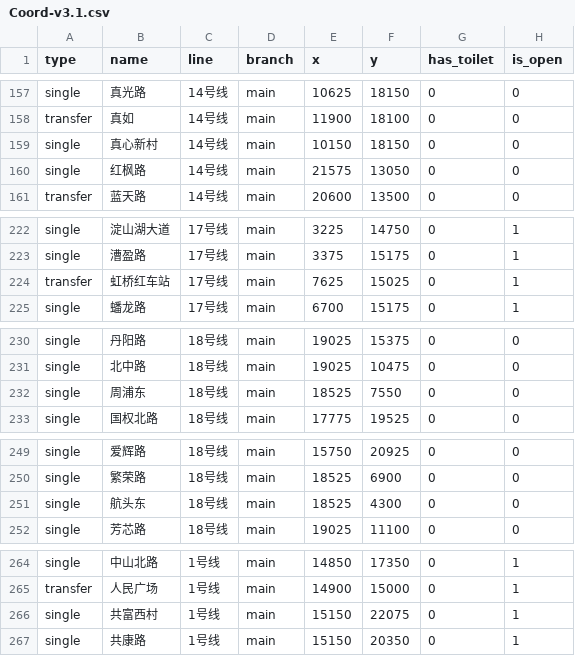
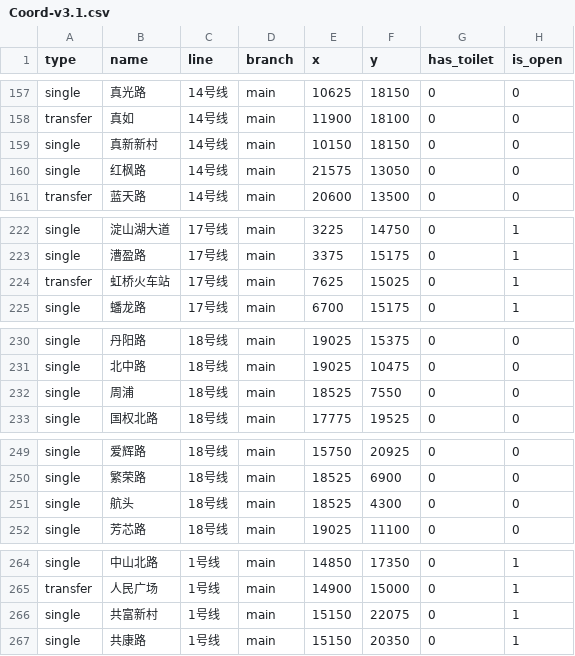
Before and after one commit to wklchris/Visual-Projects, a CSV file: SHMetro/data/Coord-v3.1.csv, drawn as a sheet; only a part is shown, gaps mark what is left out; the diff covers the shown part only.

Commit message:
Fix typo in station names. Close #1.

```diff
--- a/SHMetro/data/Coord-v3.1.csv
+++ b/SHMetro/data/Coord-v3.1.csv
@@ -158,3 +158,3 @@ single,真光路,14号线,main,10625,18150,0,0
 transfer,真如,14号线,main,11900,18100,0,0
-single,真心新村,14号线,main,10150,18150,0,0
+single,真新新村,14号线,main,10150,18150,0,0
 single,红枫路,14号线,main,21575,13050,0,0
@@ -223,3 +223,3 @@ single,淀山湖大道,17号线,main,3225,14750,0,1
 single,漕盈路,17号线,main,3375,15175,0,1
-transfer,虹桥红车站,17号线,main,7625,15025,0,1
+transfer,虹桥火车站,17号线,main,7625,15025,0,1
 single,蟠龙路,17号线,main,6700,15175,0,1
@@ -231,3 +231,3 @@ single,丹阳路,18号线,main,19025,15375,0,0
 single,北中路,18号线,main,19025,10475,0,0
-single,周浦东,18号线,main,18525,7550,0,0
+single,周浦,18号线,main,18525,7550,0,0
 single,国权北路,18号线,main,17775,19525,0,0
@@ -250,3 +250,3 @@ single,爱辉路,18号线,main,15750,20925,0,0
 single,繁荣路,18号线,main,18525,6900,0,0
-single,航头东,18号线,main,18525,4300,0,0
+single,航头,18号线,main,18525,4300,0,0
 single,芳芯路,18号线,main,19025,11100,0,0
@@ -265,3 +265,3 @@ single,中山北路,1号线,main,14850,17350,0,1
 transfer,人民广场,1号线,main,14900,15000,0,1
-single,共富西村,1号线,main,15150,22075,0,1
+single,共富新村,1号线,main,15150,22075,0,1
 single,共康路,1号线,main,15150,20350,0,1
```
Also changed, not shown: 12 edited cells elsewhere in this file.
